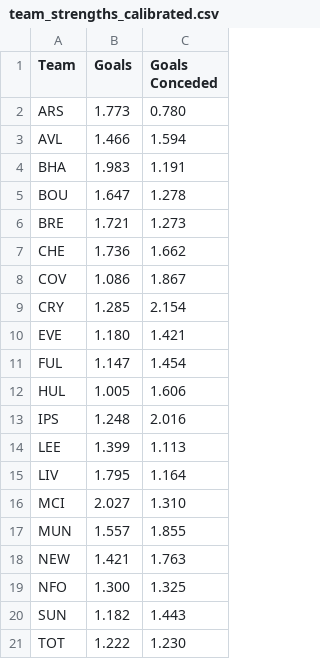
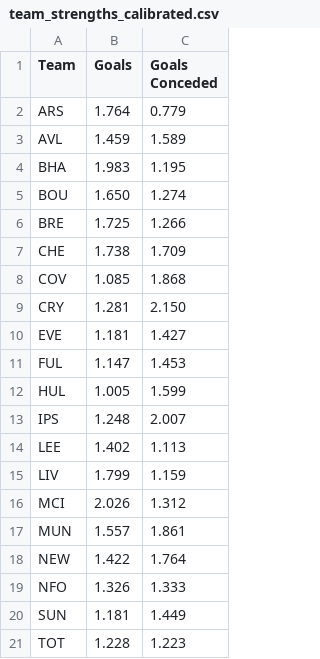
Before and after one commit to JubileeZ/jubilee-solio-calibrate, a CSV file: data/output/team_strengths_calibrated.csv, drawn as a sheet.

Commit message:
data: refresh GW12 team strength calibration

```diff
--- a/data/output/team_strengths_calibrated.csv
+++ b/data/output/team_strengths_calibrated.csv
@@ -1,21 +1,21 @@
 Team,Goals,Goals Conceded
-ARS,1.773,0.780
-AVL,1.466,1.594
-BHA,1.983,1.191
-BOU,1.647,1.278
-BRE,1.721,1.273
-CHE,1.736,1.662
-COV,1.086,1.867
-CRY,1.285,2.154
-EVE,1.180,1.421
-FUL,1.147,1.454
-HUL,1.005,1.606
-IPS,1.248,2.016
-LEE,1.399,1.113
-LIV,1.795,1.164
-MCI,2.027,1.310
-MUN,1.557,1.855
-NEW,1.421,1.763
-NFO,1.300,1.325
-SUN,1.182,1.443
-TOT,1.222,1.230
+ARS,1.764,0.779
+AVL,1.459,1.589
+BHA,1.983,1.195
+BOU,1.650,1.274
+BRE,1.725,1.266
+CHE,1.738,1.709
+COV,1.085,1.868
+CRY,1.281,2.150
+EVE,1.181,1.427
+FUL,1.147,1.453
+HUL,1.005,1.599
+IPS,1.248,2.007
+LEE,1.402,1.113
+LIV,1.799,1.159
+MCI,2.026,1.312
+MUN,1.557,1.861
+NEW,1.422,1.764
+NFO,1.326,1.333
+SUN,1.181,1.449
+TOT,1.228,1.223
```
Also changed, not shown: 2 other files.
